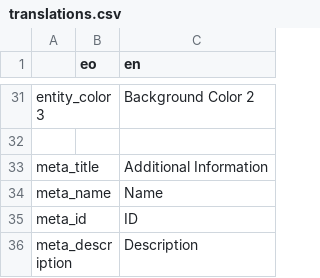
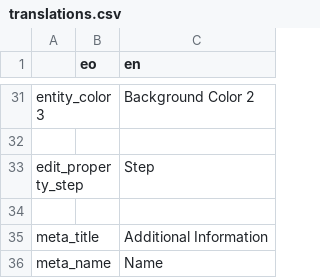
Before and after one commit to don-tnowe/craftcrafter, a CSV file: translations/translations.csv, drawn as a sheet; only a part is shown, gaps mark what is left out; the shorter side is filled out with more unchanged rows.

Commit message:
Entity edit screen layout

```diff
--- a/translations/translations.csv
+++ b/translations/translations.csv
@@ -32,2 +32,4 @@ entity_color3;;Background Color 2
 ;;
+edit_property_step;;Step
+;;
 meta_title;;Additional Information
```
Also changed, not shown: 3 other files.
